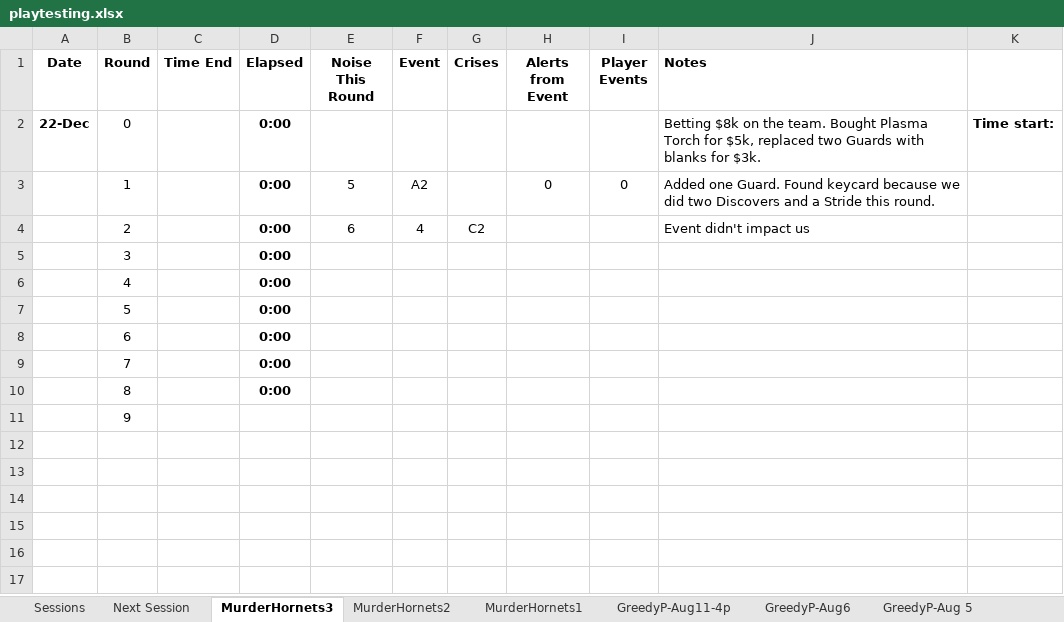
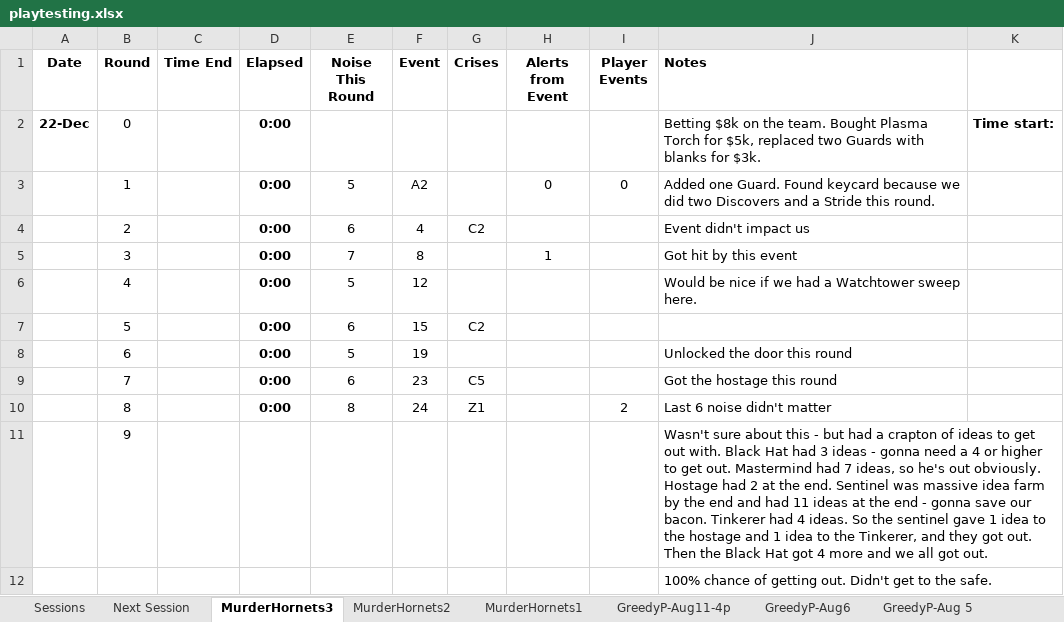
Before and after one commit to andymeneely/project-timber-wolf, an Excel workbook: data/playtesting.xlsx, sheet MurderHornets3, drawn as a sheet; values as stored, in another font and other column widths than the file's, no borders; the diff names each change by its address in the sheet, - before the commit and + after, or states it on an @@ line.

Commit message:
Playtesting updates after MurderHornets3
* Three Watchtower Sweeps
* Fix wording on events
* Security Consultant is better now
* Hospitality Job has less of a grind, but bigger bag

```diff
--- a/data/playtesting.xlsx (sheet MurderHornets3)
+++ b/data/playtesting.xlsx (sheet MurderHornets3)
-E5 (Noise This Round): (empty)
+E5 (Noise This Round): 7
-F5 (Event): (empty)
+F5 (Event): 8
-H5 (Alerts from Event): (empty)
+H5 (Alerts from Event): 1
-J5 (Notes): (empty)
+J5 (Notes): Got hit by this event
-E6 (Noise This Round): (empty)
+E6 (Noise This Round): 5
-F6 (Event): (empty)
+F6 (Event): 12
-J6 (Notes): (empty)
+J6 (Notes): Would be nice if we had a Watchtower sweep here.
-E7 (Noise This Round): (empty)
+E7 (Noise This Round): 6
-F7 (Event): (empty)
+F7 (Event): 15
-G7 (Crises): (empty)
+G7 (Crises): C2
-E8 (Noise This Round): (empty)
+E8 (Noise This Round): 5
-F8 (Event): (empty)
+F8 (Event): 19
-J8 (Notes): (empty)
+J8 (Notes): Unlocked the door this round
-E9 (Noise This Round): (empty)
+E9 (Noise This Round): 6
-F9 (Event): (empty)
+F9 (Event): 23
-G9 (Crises): (empty)
+G9 (Crises): C5
-J9 (Notes): (empty)
+J9 (Notes): Got the hostage this round
-E10 (Noise This Round): (empty)
+E10 (Noise This Round): 8
-F10 (Event): (empty)
+F10 (Event): 24
-G10 (Crises): (empty)
+G10 (Crises): Z1
-I10 (Player Events): (empty)
+I10 (Player Events): 2
-J10 (Notes): (empty)
+J10 (Notes): Last 6 noise didn't matter
-J11 (Notes): (empty)
+J11 (Notes): Wasn't sure about this - but had a crapton of ideas to get out with. Black Hat had 3 ideas - gonna need a 4 or higher to get out. Mastermind had 7 ideas, so he's out obviously. Hostage had 2 at the end. Sentinel was massive idea farm by the end and had 11 ideas at the end - gonna save our bacon. Tinkerer had 4 ideas. So the sentinel gave 1 idea to the hostage and 1 idea to the Tinkerer, and they got out. Then the Black Hat got 4 more and we all got out.
+row 12:  |  |  |  |  |  |  |  |  | 100% chance of getting out. Didn't get to the safe.
```
Also changed, not shown: sheet Sessions, data/data.xlsx, 7 other files.
